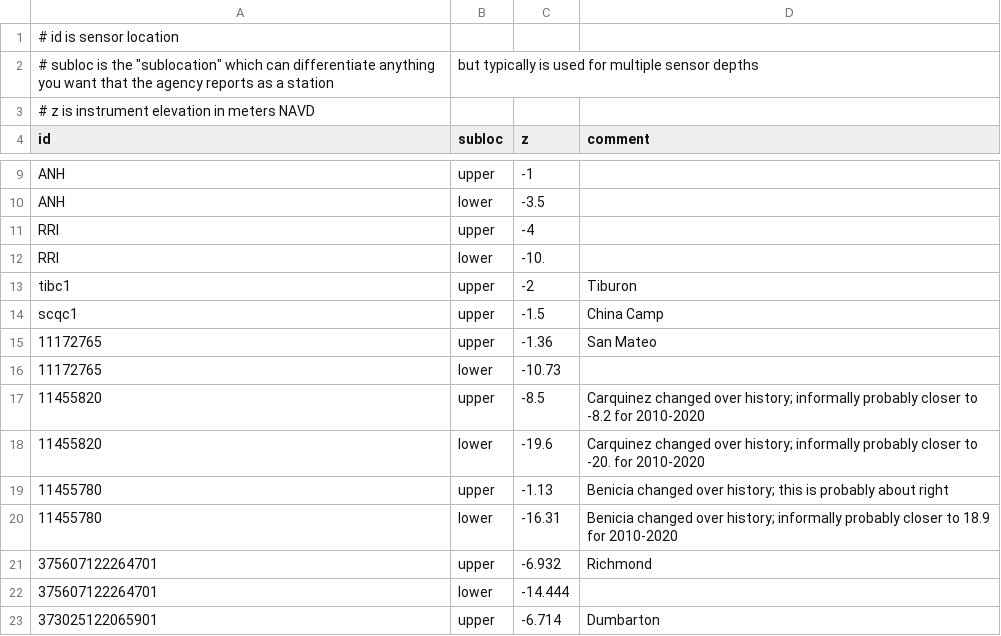
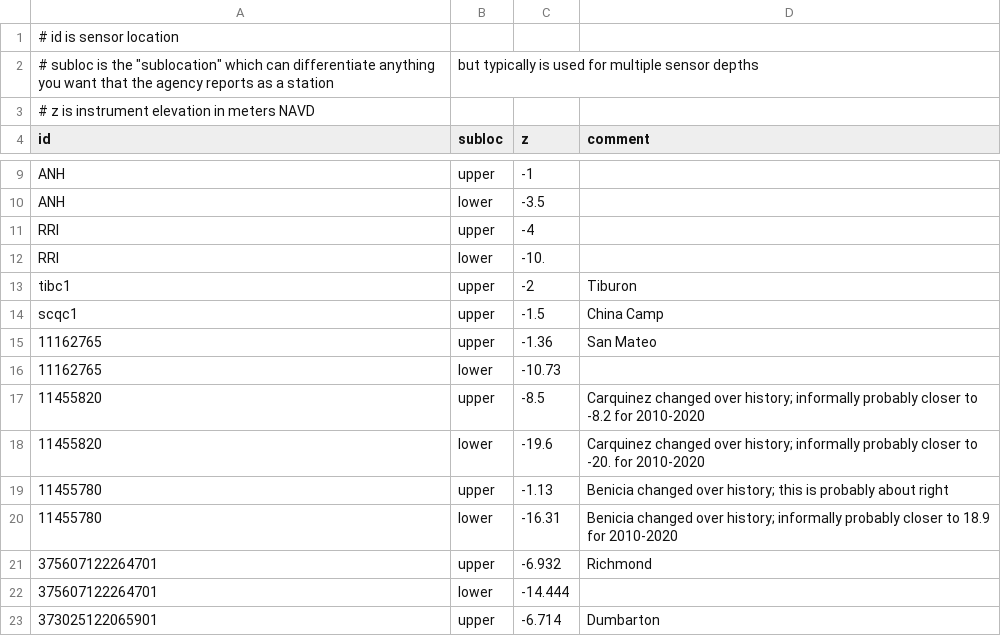
Before and after one commit to CADWRDeltaModeling/BayDeltaSCHISM, a CSV file: data/station_subloc.csv, drawn as a sheet; only a part is shown, gaps mark what is left out.

Commit message:
create matching tables for stations_utm_new.csv

```diff
--- a/data/station_subloc.csv
+++ b/data/station_subloc.csv
@@ -14,4 +14,4 @@ tibc1,upper,-2,Tiburon
 scqc1,upper,-1.5,China Camp
-11172765,upper,-1.36,San Mateo
-11172765,lower,-10.73,
+11162765,upper,-1.36,San Mateo
+11162765,lower,-10.73,
 11455820,upper,-8.5,Carquinez changed over history; informally probably closer to  -8.2 for 2010-2020
```
Also changed, not shown: 2 other files.
